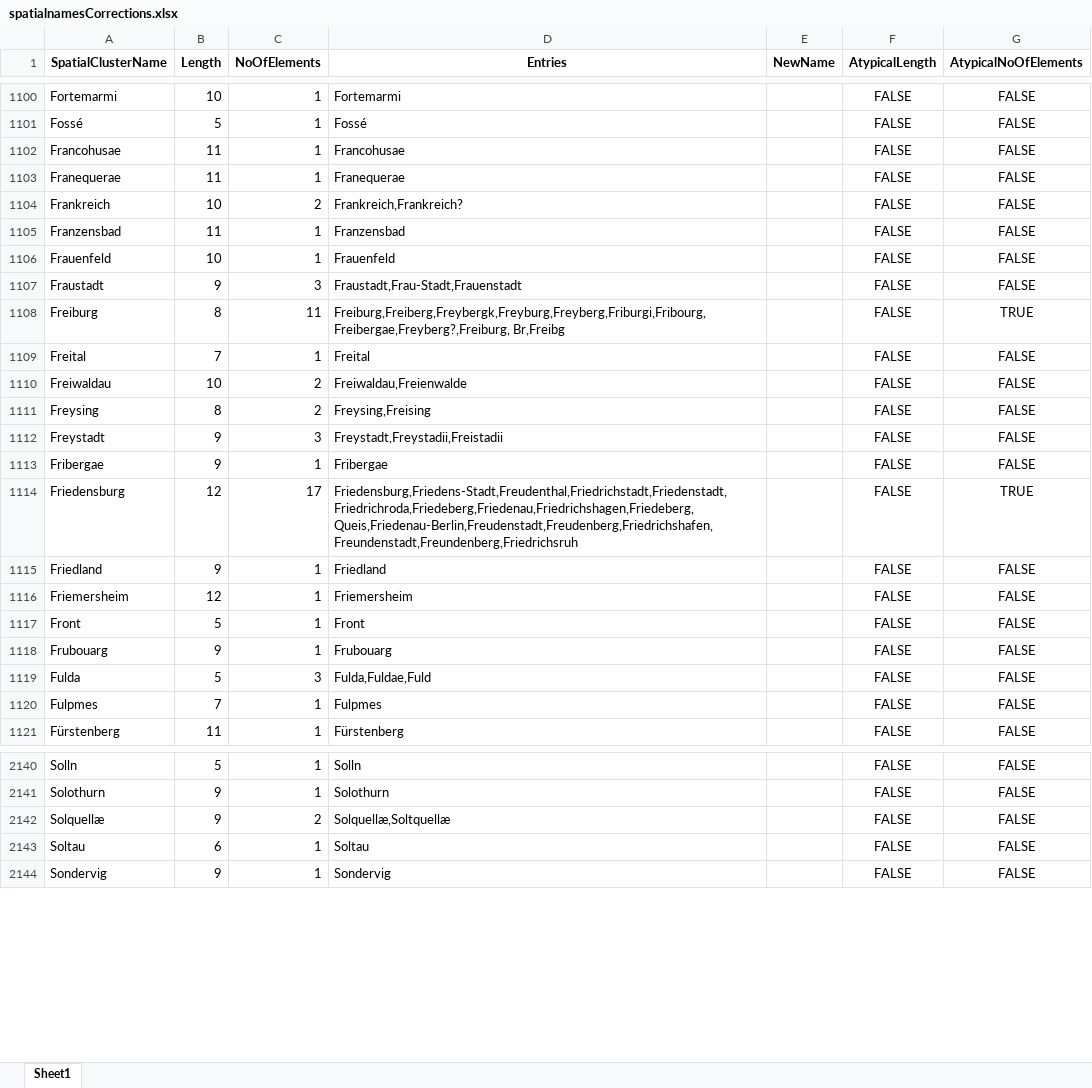
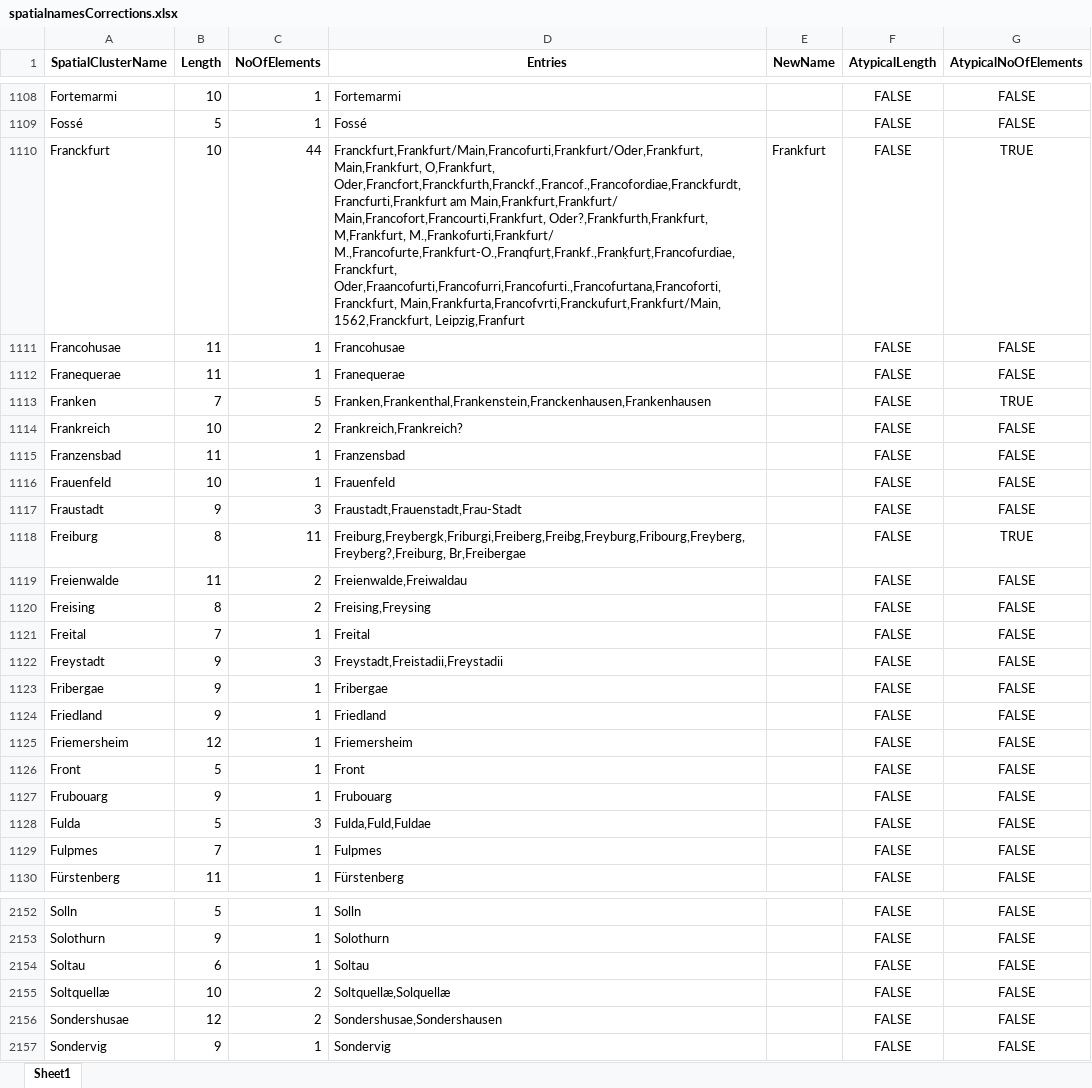
Before and after one commit to elektrobohemian/CulturalAnalytics, an Excel workbook: spatialnamesCorrections.xlsx, sheet Sheet1, drawn as a sheet; only a part is shown, gaps mark what is left out; values as stored, in another font and other column widths than the file's, no borders; conditional formats not drawn; removed rows and columns are numbered as before the commit, all else as after; the diff covers the shown part only; the diff names each change by its address in the sheet, - before the commit and + after, or states it on an @@ line.

```diff
--- a/spatialnamesCorrections.xlsx (sheet Sheet1)
+++ b/spatialnamesCorrections.xlsx (sheet Sheet1)
+row 1110: Franckfurt | 10 | 44 | Franckfurt,Frankfurt/Main,Francofurti,Frankfurt/Oder,Frankfurt, Main,Frankfurt, O,Frankfurt, Oder,Francfort,Franckfurth,Franckf.,Francof.,Francofordiae,Franckfurdt,Francfurti,Frankfurt am Main,Frankfurt,Frankfurt/ Main,Francofort,Francourti,Frankfurt, Oder?,Frankfurth,Frankfurt, M,Frankfurt, M.,Frankofurti,Frankfurt/ M.,Francofurte,Frankfurt-O.,Franqfurṭ,Frankf.,Franḳfurṭ,Francofurdiae,Franckfurt, Oder,Fraancofurti,Francofurri,Francofurti.,Francofurtana,Francoforti,Franckfurt, Main,Frankfurta,Francofvrti,Franckufurt,Frankfurt/Main, 1562,Franckfurt, Leipzig,Franfurt | Frankfurt | FALSE | TRUE
+row 1113: Franken | 7 | 5 | Franken,Frankenthal,Frankenstein,Franckenhausen,Frankenhausen |  | FALSE | TRUE
-D1117 (Entries): Fraustadt,Frau-Stadt,Frauenstadt
+D1117 (Entries): Fraustadt,Frauenstadt,Frau-Stadt
-D1118 (Entries): Freiburg,Freiberg,Freybergk,Freyburg,Freyberg,Friburgi,Fribourg,Freibergae,Freyberg?,Freiburg, Br,Freibg
+D1118 (Entries): Freiburg,Freybergk,Friburgi,Freiberg,Freibg,Freyburg,Fribourg,Freyberg,Freyberg?,Freiburg, Br,Freibergae
+row 1119: Freienwalde | 11 | 2 | Freienwalde,Freiwaldau |  | FALSE | FALSE
+row 1120: Freising | 8 | 2 | Freising,Freysing |  | FALSE | FALSE
-row 1110: Freiwaldau | 10 | 2 | Freiwaldau,Freienwalde |  | FALSE | FALSE
-row 1111: Freysing | 8 | 2 | Freysing,Freising |  | FALSE | FALSE
-D1122 (Entries): Freystadt,Freystadii,Freistadii
+D1122 (Entries): Freystadt,Freistadii,Freystadii
-row 1114: Friedensburg | 12 | 17 | Friedensburg,Friedens-Stadt,Freudenthal,Friedrichstadt,Friedenstadt,Friedrichroda,Friedeberg,Friedenau,Friedrichshagen,Friedeberg, Queis,Friedenau-Berlin,Freudenstadt,Freudenberg,Friedrichshafen,Freundenstadt,Freundenberg,Friedrichsruh |  | FALSE | TRUE
-D1128 (Entries): Fulda,Fuldae,Fuld
+D1128 (Entries): Fulda,Fuld,Fuldae
-row 2142: Solquellæ | 9 | 2 | Solquellæ,Soltquellæ |  | FALSE | FALSE
+row 2155: Soltquellæ | 10 | 2 | Soltquellæ,Solquellæ |  | FALSE | FALSE
+row 2156: Sondershusae | 12 | 2 | Sondershusae,Sondershausen |  | FALSE | FALSE
```
Also changed, not shown: 85 added rows, 75 removed rows, 414 edited cells and cell formats elsewhere in this sheet, 2 other files.
